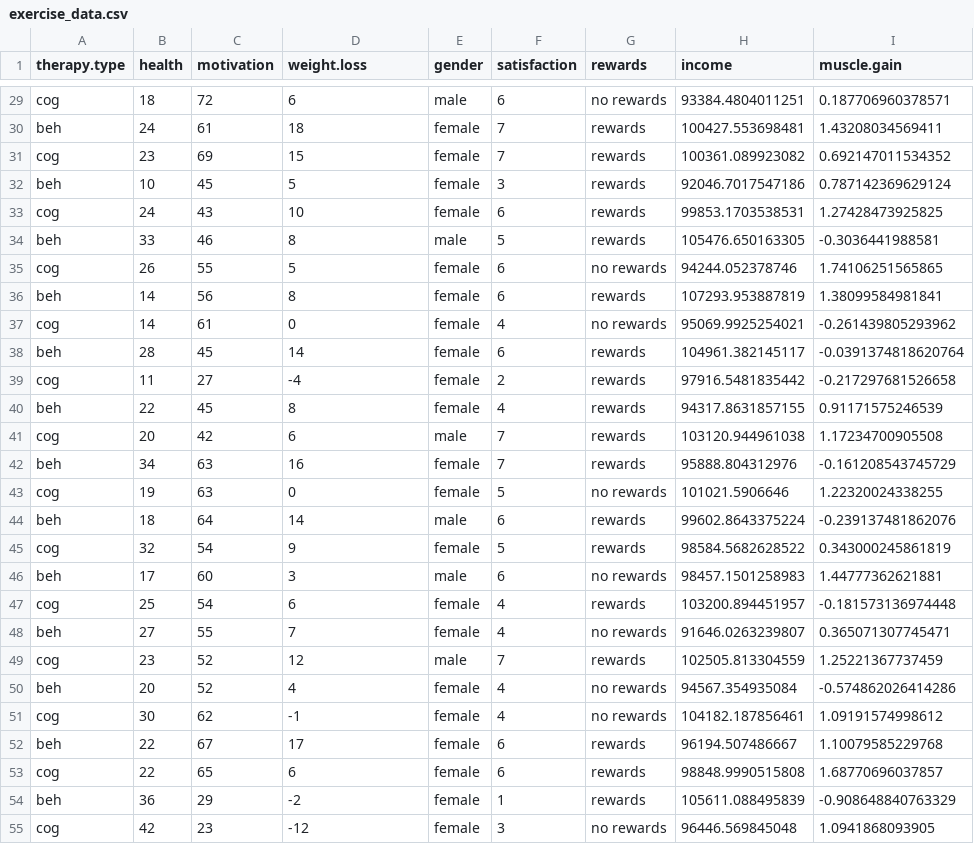
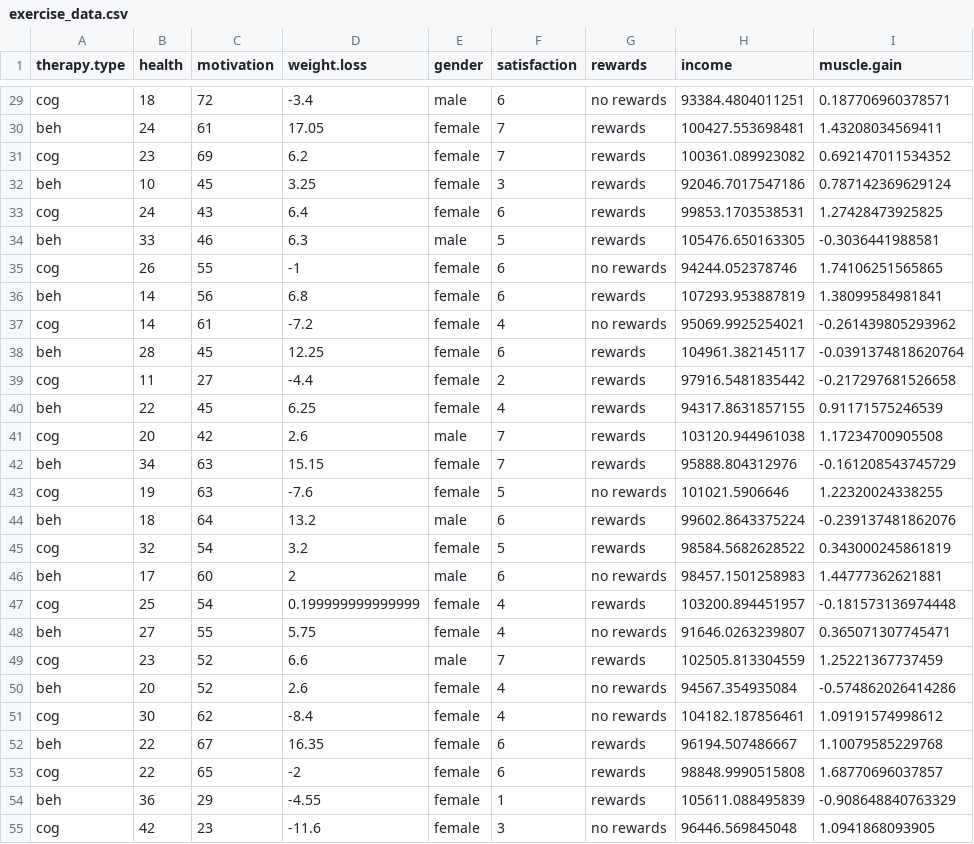
Before and after one commit to dustinfife/fifer, a CSV file: data/exercise_data.csv, drawn as a sheet; only a part is shown, gaps mark what is left out; the diff covers the shown part only; the diff names each change by its address in the sheet, - before the commit and + after, or states it on an @@ line.

```diff
--- a/data/exercise_data.csv
+++ b/data/exercise_data.csv
-D29 (weight.loss): 6
+D29 (weight.loss): -3.4
-D30 (weight.loss): 18
+D30 (weight.loss): 17.05
-D31 (weight.loss): 15
+D31 (weight.loss): 6.2
-D32 (weight.loss): 5
+D32 (weight.loss): 3.25
-D33 (weight.loss): 10
+D33 (weight.loss): 6.4
-D34 (weight.loss): 8
+D34 (weight.loss): 6.3
-D35 (weight.loss): 5
+D35 (weight.loss): -1
-D36 (weight.loss): 8
+D36 (weight.loss): 6.8
-D37 (weight.loss): 0
+D37 (weight.loss): -7.2
-D38 (weight.loss): 14
+D38 (weight.loss): 12.25
-D39 (weight.loss): -4
+D39 (weight.loss): -4.4
-D40 (weight.loss): 8
+D40 (weight.loss): 6.25
-D41 (weight.loss): 6
+D41 (weight.loss): 2.6
-D42 (weight.loss): 16
+D42 (weight.loss): 15.15
-D43 (weight.loss): 0
+D43 (weight.loss): -7.6
-D44 (weight.loss): 14
+D44 (weight.loss): 13.2
-D45 (weight.loss): 9
+D45 (weight.loss): 3.2
-D46 (weight.loss): 3
+D46 (weight.loss): 2
-D47 (weight.loss): 6
+D47 (weight.loss): 0.199999999999999
-D48 (weight.loss): 7
+D48 (weight.loss): 5.75
-D49 (weight.loss): 12
+D49 (weight.loss): 6.6
-D50 (weight.loss): 4
+D50 (weight.loss): 2.6
-D51 (weight.loss): -1
+D51 (weight.loss): -8.4
-D52 (weight.loss): 17
+D52 (weight.loss): 16.35
-D53 (weight.loss): 6
+D53 (weight.loss): -2
-D54 (weight.loss): -2
+D54 (weight.loss): -4.55
-D55 (weight.loss): -12
+D55 (weight.loss): -11.6
```
Also changed, not shown: 172 edited cells elsewhere in this file, 1 other file.
